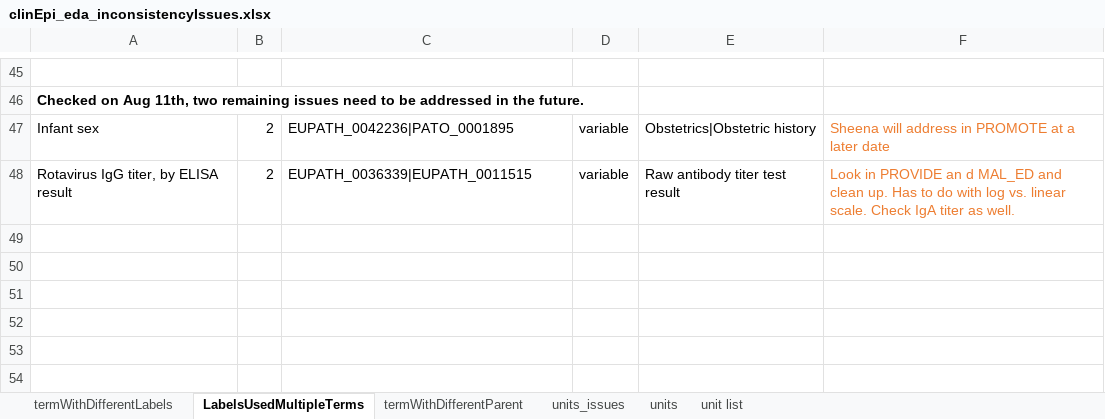
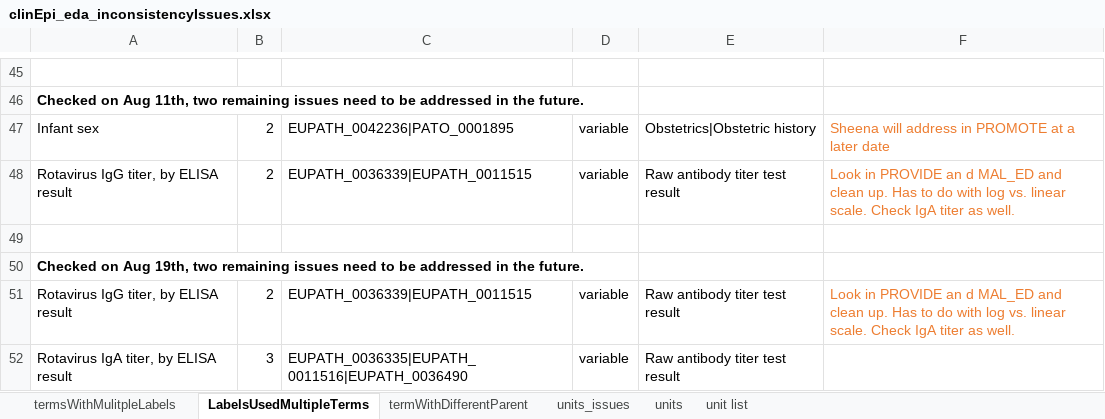
Before and after one commit to VEuPathDB/ApiCommonData, an Excel workbook: Load/ontology/harmonization/clinEpi_eda_inconsistencyIssues.xlsx, sheet LabelsUsedMultipleTerms, drawn as a sheet; only a part is shown, gaps mark what is left out; values as stored, in another font and other column widths than the file's, no borders; the diff names each change by its address in the sheet, - before the commit and + after, or states it on an @@ line.

Commit message:
update consistent checking results

```diff
--- a/Load/ontology/harmonization/clinEpi_eda_inconsistencyIssues.xlsx (sheet LabelsUsedMultipleTerms)
+++ b/Load/ontology/harmonization/clinEpi_eda_inconsistencyIssues.xlsx (sheet LabelsUsedMultipleTerms)
-sheet tab: termWithDifferentLabels
+sheet tab: termsWithMulitpleLabels
+row 49: (empty)
+row 50: Checked on Aug 19th, two remaining issues need to be addressed in the future.
+row 51: Rotavirus IgG titer, by ELISA result | 2 | EUPATH_0036339|EUPATH_0011515 | variable | Raw antibody titer test result | Look in PROVIDE an d MAL_ED and clean up. Has to do with log vs. linear scale. Check IgA titer as well.
+row 52: Rotavirus IgA titer, by ELISA result | 3 | EUPATH_0036335|EUPATH_0011516|EUPATH_0036490 | variable | Raw antibody titer test result
```
Also changed, not shown: sheet termsWithMulitpleLabels, sheet units_issues, sheet termWithDifferentParent, 1 other file.
